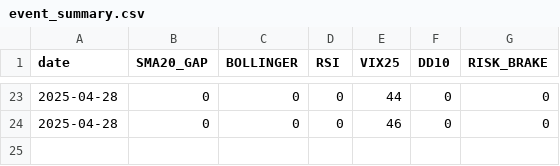
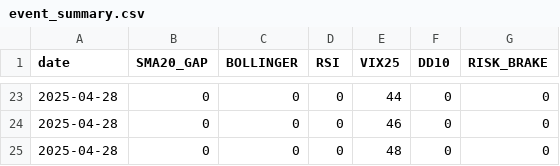
Before and after one commit to jasonchenrsg/stock-monitor, a CSV file: logs/event_summary.csv, drawn as a sheet; only a part is shown, gaps mark what is left out.

```diff
--- a/logs/event_summary.csv
+++ b/logs/event_summary.csv
@@ -24 +24,2 @@ date,SMA20_GAP,BOLLINGER,RSI,VIX25,DD10,RISK_BRAKE
 2025-04-28,0,0,0,46,0,0
+2025-04-28,0,0,0,48,0,0
```
Also changed, not shown: logs/2025-04-28_events.csv.
